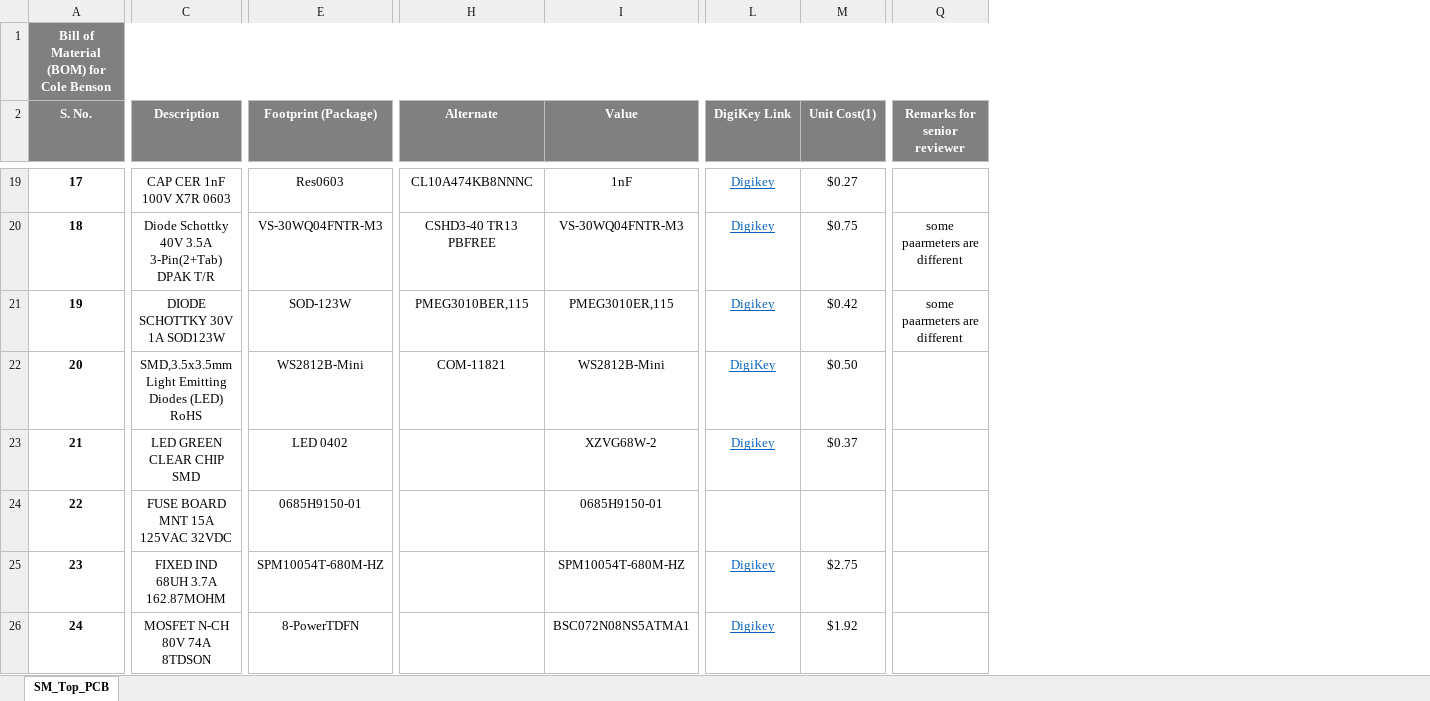
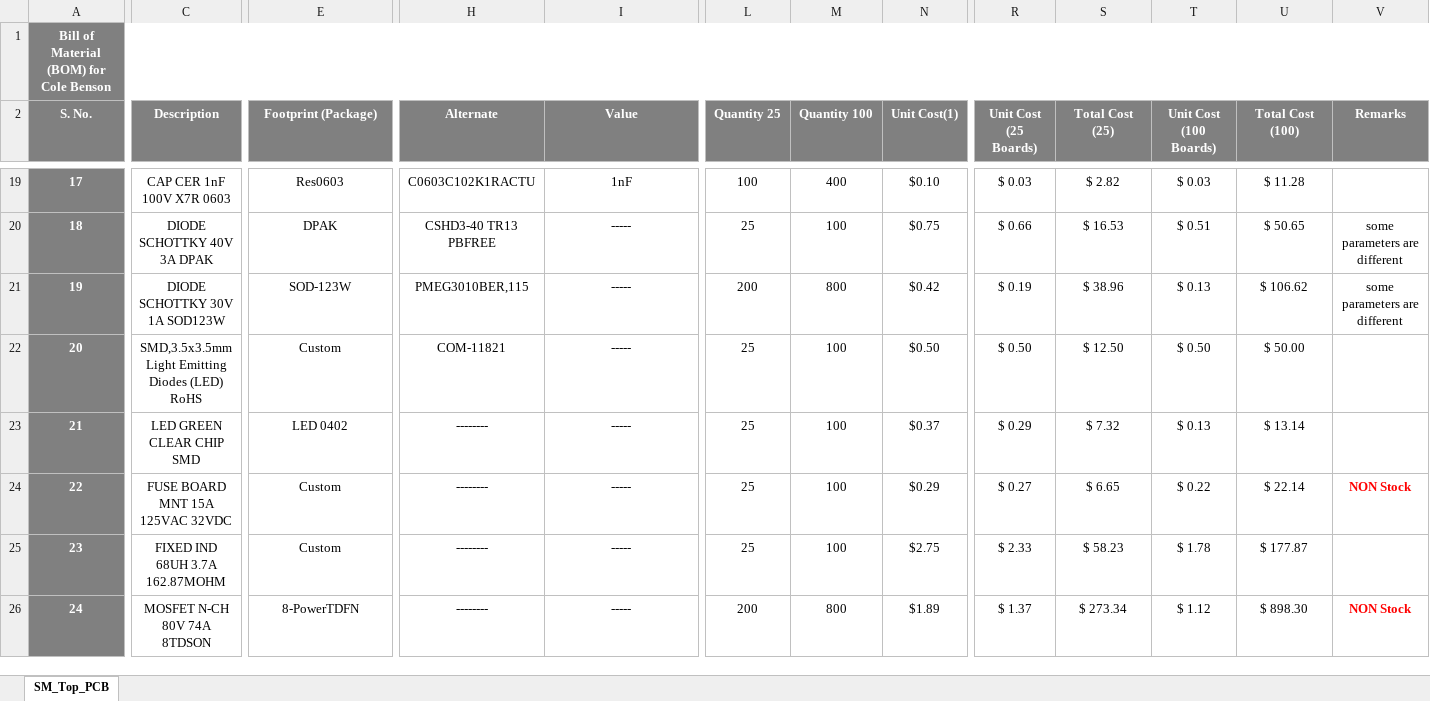
Before and after one commit to eSpark-Backup/colebenson-smartmotors, an Excel workbook: Deliverables/SM_Top Board/_BOM/SM_Top_PCB_DigiKey.xlsx, sheet SM_Top_PCB, drawn as a sheet; only a part is shown, gaps mark what is left out; values as stored, in another font and other column widths than the file's, no borders; conditional formats not drawn; removed rows and columns are numbered as before the commit, all else as after; the diff covers the shown part only; the diff names each change by its address in the sheet, - before the commit and + after, or states it on an @@ line.

Commit message:
Latest Digikey BOM
TOP PCB and Bottom PCB

```diff
--- a/Deliverables/SM_Top Board/_BOM/SM_Top_PCB_DigiKey.xlsx (sheet SM_Top_PCB)
+++ b/Deliverables/SM_Top Board/_BOM/SM_Top_PCB_DigiKey.xlsx (sheet SM_Top_PCB)
-column L (DigiKey Link), rows 19-26: Digikey | Digikey | Digikey | DigiKey | Digikey |  | Digikey | Digikey
+column L (Quantity 25), rows 19-26: 100 | 25 | 200 | 25 | 25 | 25 | 25 | 200
+column M (Quantity 100), rows 19-26: 400 | 100 | 800 | 100 | 100 | 100 | 100 | 800
+column R (Unit Cost (25 Boards)), rows 19-26: $ 0.03 | $ 0.66 | $ 0.19 | $ 0.50 | $ 0.29 | $ 0.27 | $ 2.33 | $ 1.37
+column S (Total Cost (25)), rows 19-26: $ 2.82 | $ 16.53 | $ 38.96 | $ 12.50 | $ 7.32 | $ 6.65 | $ 58.23 | $ 273.34
+column T (Unit Cost (100 Boards)), rows 19-26: $ 0.03 | $ 0.51 | $ 0.13 | $ 0.50 | $ 0.13 | $ 0.22 | $ 1.78 | $ 1.12
+column U (Total Cost (100)), rows 19-26: $ 11.28 | $ 50.65 | $ 106.62 | $ 50.00 | $ 13.14 | $ 22.14 | $ 177.87 | $ 898.30
-V2: Remarks for senior reviewer
+V2: Remarks
@@ A19:A26 fill: none → #808080, text colour: black → #FFFFFF @@
-H19 (Alternate): CL10A474KB8NNNC
+H19 (Alternate): C0603C102K1RACTU
-N19 (Unit Cost(1)): $0.27
+N19 (Unit Cost(1)): $0.10
-C20 (Description): Diode Schottky 40V 3.5A 3-Pin(2+Tab) DPAK T/R
+C20 (Description): DIODE SCHOTTKY 40V 3A DPAK
-E20 (Footprint (Package)): VS-30WQ04FNTR-M3
+E20 (Footprint (Package)): DPAK
-I20 (Value): VS-30WQ04FNTR-M3
+I20 (Value): -----
-V20:V21 (Remarks): some paarmeters are different
+V20:V21 (Remarks): some parameters are different
-I21 (Value): PMEG3010ER,115
+I21 (Value): -----
-E22 (Footprint (Package)): WS2812B-Mini
+E22 (Footprint (Package)): Custom
-I22 (Value): WS2812B-Mini
+I22 (Value): -----
-H23:H26 (Alternate): (empty)
+H23:H26 (Alternate): --------
-I23 (Value): XZVG68W-2
+I23 (Value): -----
-E24 (Footprint (Package)): 0685H9150-01
+E24 (Footprint (Package)): Custom
-I24 (Value): 0685H9150-01
+I24 (Value): -----
-N24 (Unit Cost(1)): (empty)
+N24 (Unit Cost(1)): $0.29
-V24 (Remarks): (empty)
+V24 (Remarks): NON Stock
-E25 (Footprint (Package)): SPM10054T-680M-HZ
+E25 (Footprint (Package)): Custom
-I25 (Value): SPM10054T-680M-HZ
+I25 (Value): -----
-I26 (Value): BSC072N08NS5ATMA1
+I26 (Value): -----
-N26 (Unit Cost(1)): $1.92
+N26 (Unit Cost(1)): $1.89
-V26 (Remarks): (empty)
+V26 (Remarks): NON Stock
```
Also changed, not shown: 2 added rows, 1 removed row, 136 edited cells, cell formats, merged cells and row numbers in column A elsewhere in this sheet, formulas that keep their value, Deliverables/SM_Bottom Board/_BOM/SM_Bottom_Board_DigiKey.xlsx, 20 other files.
